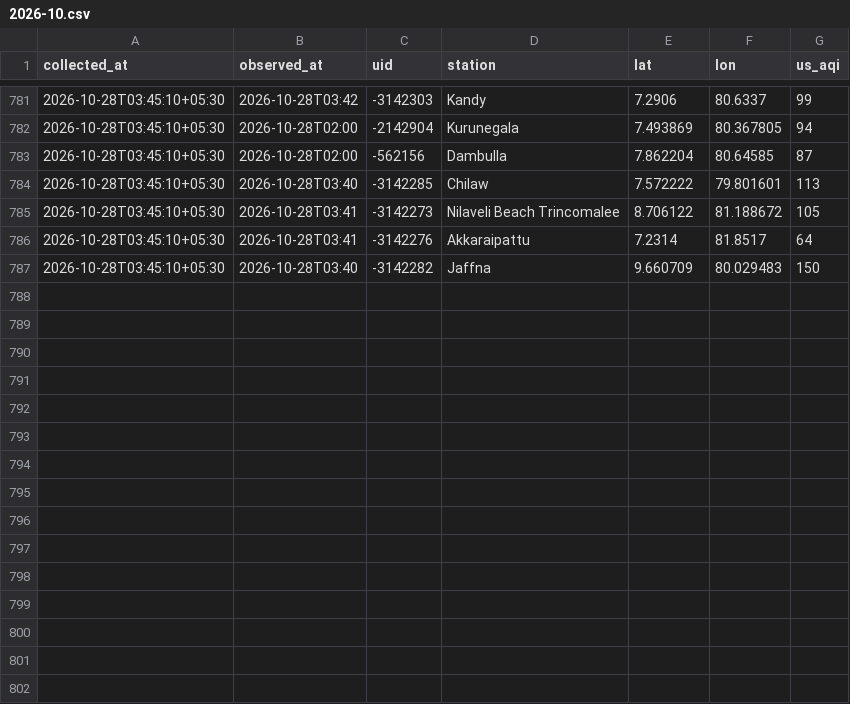
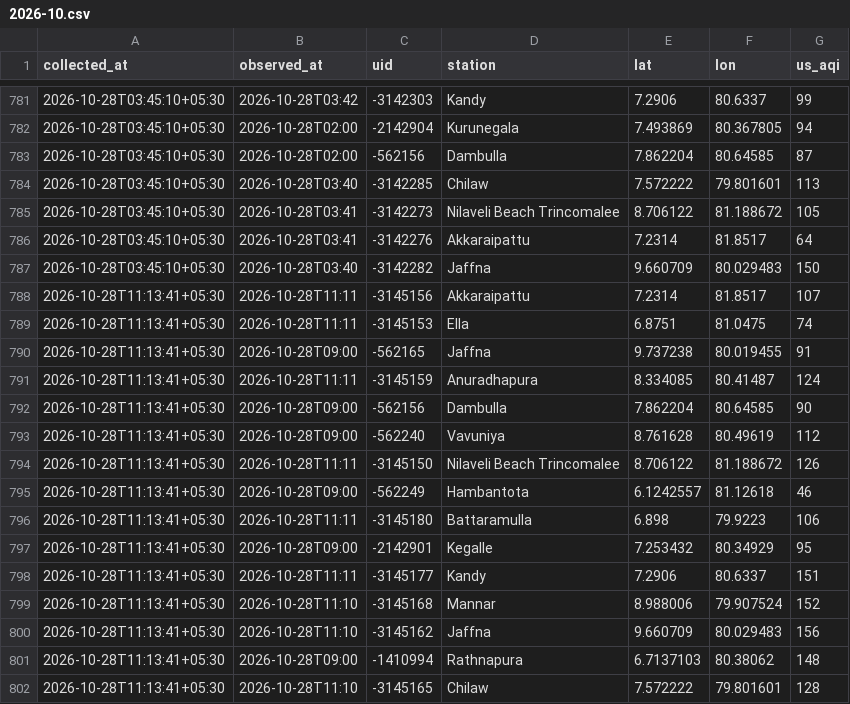
Before and after one commit to fectlk/aq-data-collector, a CSV file: data/waqi/2026-10.csv, drawn as a sheet; only a part is shown, gaps mark what is left out; the diff names each change by its address in the sheet, - before the commit and + after, or states it on an @@ line.

Commit message:
data: AQI update 2026-10-28 11:19 SLST

```diff
--- a/data/waqi/2026-10.csv
+++ b/data/waqi/2026-10.csv
+row 788: 2026-10-28T11:13:41+05:30 | 2026-10-28T11:11 | -3145156 | Akkaraipattu | 7.2314 | 81.8517 | 107
+row 789: 2026-10-28T11:13:41+05:30 | 2026-10-28T11:11 | -3145153 | Ella | 6.8751 | 81.0475 | 74
+row 790: 2026-10-28T11:13:41+05:30 | 2026-10-28T09:00 | -562165 | Jaffna | 9.737238 | 80.019455 | 91
+row 791: 2026-10-28T11:13:41+05:30 | 2026-10-28T11:11 | -3145159 | Anuradhapura | 8.334085 | 80.41487 | 124
+row 792: 2026-10-28T11:13:41+05:30 | 2026-10-28T09:00 | -562156 | Dambulla | 7.862204 | 80.64585 | 90
+row 793: 2026-10-28T11:13:41+05:30 | 2026-10-28T09:00 | -562240 | Vavuniya | 8.761628 | 80.49619 | 112
+row 794: 2026-10-28T11:13:41+05:30 | 2026-10-28T11:11 | -3145150 | Nilaveli Beach Trincomalee | 8.706122 | 81.188672 | 126
+row 795: 2026-10-28T11:13:41+05:30 | 2026-10-28T09:00 | -562249 | Hambantota | 6.1242557 | 81.12618 | 46
+row 796: 2026-10-28T11:13:41+05:30 | 2026-10-28T11:11 | -3145180 | Battaramulla | 6.898 | 79.9223 | 106
+row 797: 2026-10-28T11:13:41+05:30 | 2026-10-28T09:00 | -2142901 | Kegalle | 7.253432 | 80.34929 | 95
+row 798: 2026-10-28T11:13:41+05:30 | 2026-10-28T11:11 | -3145177 | Kandy | 7.2906 | 80.6337 | 151
+row 799: 2026-10-28T11:13:41+05:30 | 2026-10-28T11:10 | -3145168 | Mannar | 8.988006 | 79.907524 | 152
+row 800: 2026-10-28T11:13:41+05:30 | 2026-10-28T11:10 | -3145162 | Jaffna | 9.660709 | 80.029483 | 156
+row 801: 2026-10-28T11:13:41+05:30 | 2026-10-28T09:00 | -1410994 | Rathnapura | 6.7137103 | 80.38062 | 148
+row 802: 2026-10-28T11:13:41+05:30 | 2026-10-28T11:10 | -3145165 | Chilaw | 7.572222 | 79.801601 | 128
```
Also changed, not shown: data/2026-10.csv, data/iqair/2026-10.csv, 2 other files.
